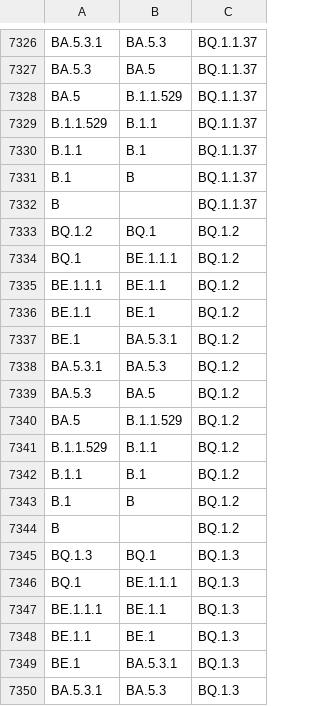
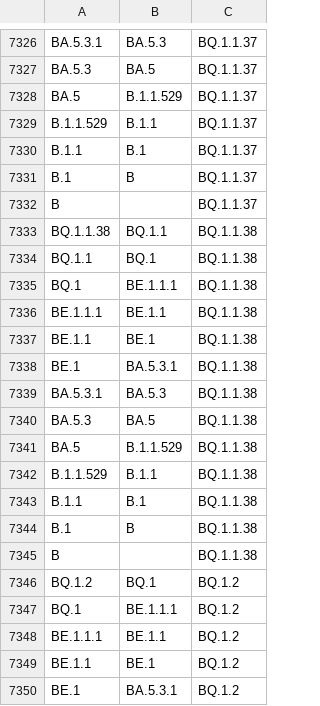
Before and after one commit to phac-nml/SARS-CoV-2-resources, a CSV file: lineage-hierarchy.csv, drawn as a sheet; only a part is shown, gaps mark what is left out; the shorter side is filled out with more unchanged rows.

Commit message:
updating hierarchy files

```diff
--- a/lineage-hierarchy.csv
+++ b/lineage-hierarchy.csv
@@ -7332,2 +7332,15 @@ B.1,B,BQ.1.1.37
 B,,BQ.1.1.37
+BQ.1.1.38,BQ.1.1,BQ.1.1.38
+BQ.1.1,BQ.1,BQ.1.1.38
+BQ.1,BE.1.1.1,BQ.1.1.38
+BE.1.1.1,BE.1.1,BQ.1.1.38
+BE.1.1,BE.1,BQ.1.1.38
+BE.1,BA.5.3.1,BQ.1.1.38
+BA.5.3.1,BA.5.3,BQ.1.1.38
+BA.5.3,BA.5,BQ.1.1.38
+BA.5,B.1.1.529,BQ.1.1.38
+B.1.1.529,B.1.1,BQ.1.1.38
+B.1.1,B.1,BQ.1.1.38
+B.1,B,BQ.1.1.38
+B,,BQ.1.1.38
 BQ.1.2,BQ.1,BQ.1.2
```
Also changed, not shown: 3 other files.
